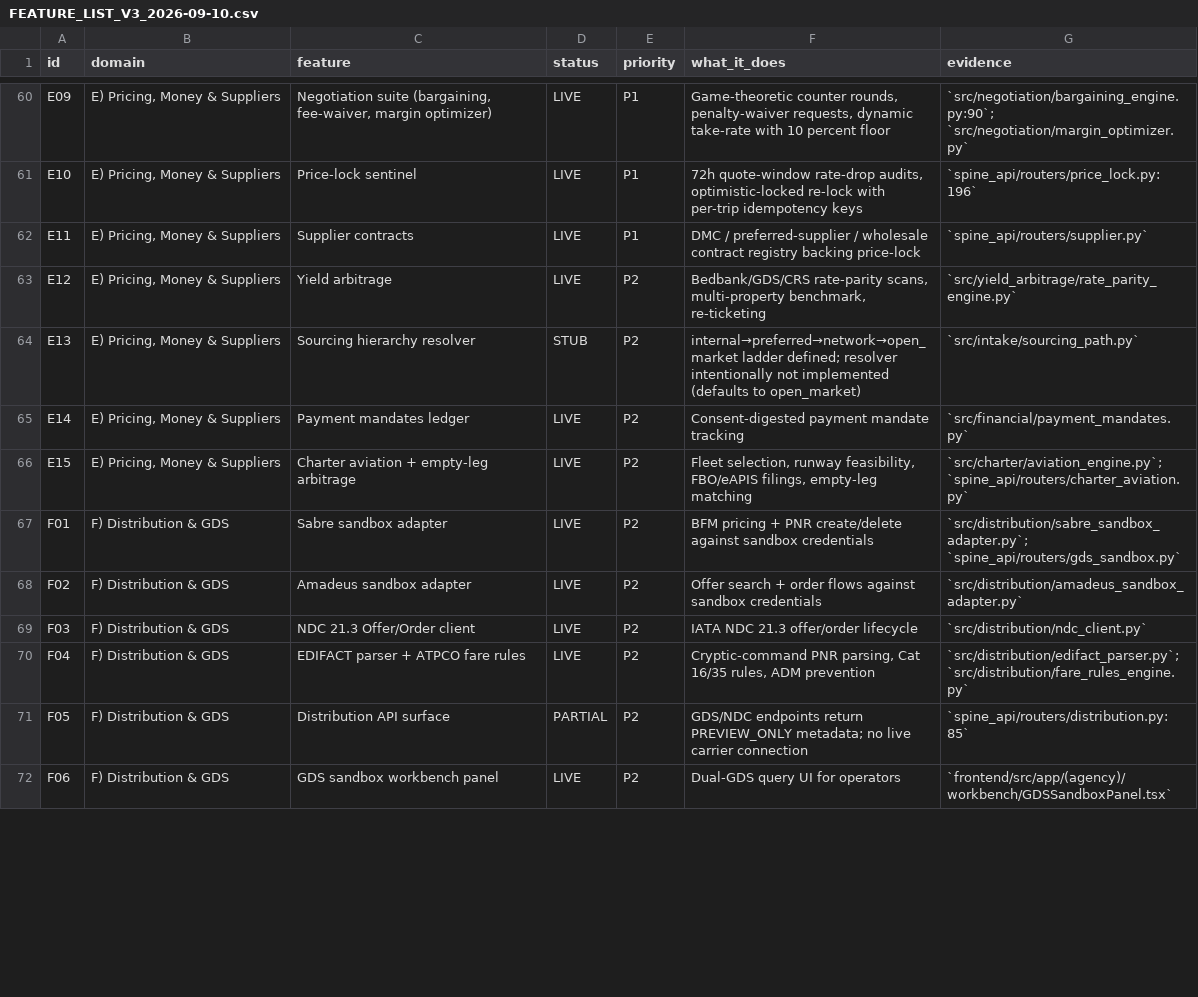
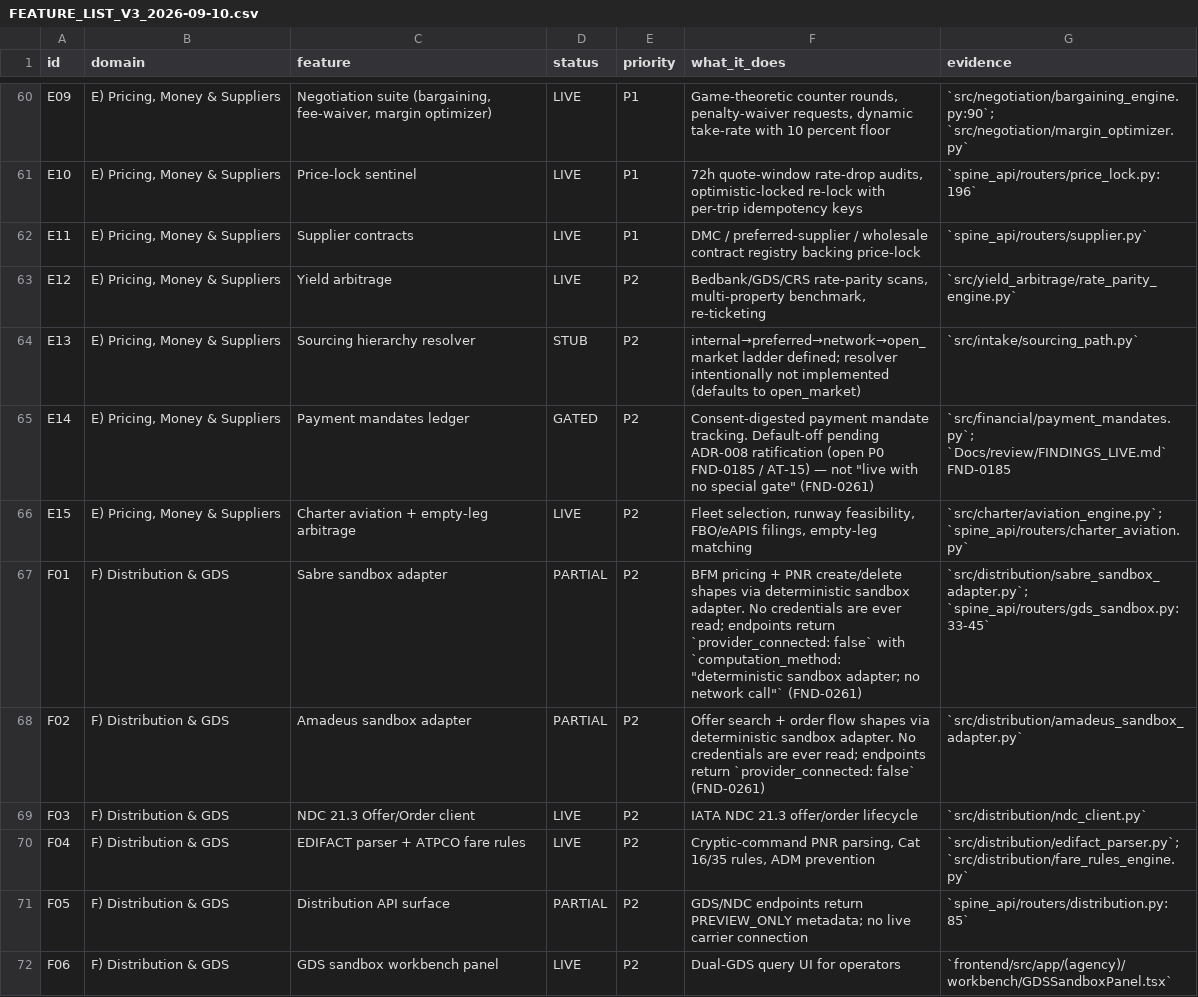
Before and after one commit to pranaysuyash/waypoint-os, a CSV file: Docs/status/FEATURE_LIST_V3_2026-09-10.csv, drawn as a sheet; only a part is shown, gaps mark what is left out; the diff covers the shown part only.

Commit message:
docs(status): runtime-truth corrections (FND-0261/0264/0265/0266) + test-inventory receipt tool
FEATURE_LIST_V3: 9 rows corrected against serving-path callers
(117 = 94 LIVE / 14 PARTIAL / 6 GATED / 2 SIMULATED / 1 STUB) with a
wiring-evidence rule in the Method; derived json/csv regenerated via
tools/feature_list_generate.py. LAUNCH_STATUS evidence snapshot refreshed
with dated, source-attributed numbers (final gate 4,593 passed / 22
skipped / 0 failed; verdict and blockers unchanged). Roadmap reconciled:
A2/A4/A6 receipts recorded, undefined A8 reference corrected, duplicate
TS-07/08/09 rows de-duplicated with a status-authority note.
tools/test_inventory.py: reproducible suite-count/skip receipt replacing
bare totals (FND-0264). Snapshot/motto timestamp regens included.

Motto-Reviewed: full
Motto-SHA256: ff848618a7431a3b06c7409caa45683bd27c64263d45b93f9fcd36a89803466a
Evidence-Tier: 3
Risk-Class: low

```diff
--- a/Docs/status/FEATURE_LIST_V3_2026-09-10.csv
+++ b/Docs/status/FEATURE_LIST_V3_2026-09-10.csv
@@ -64,6 +64,6 @@ E12,"E) Pricing, Money & Suppliers",Yield arbitrage,LIVE,P2,"Bedbank/GDS/CRS rat
 E13,"E) Pricing, Money & Suppliers",Sourcing hierarchy resolver,STUB,P2,internal→preferred→network→open_market ladder defined; resolver intentionally not implemented (defaults to open_market),`src/intake/sourcing_path.py`
-E14,"E) Pricing, Money & Suppliers",Payment mandates ledger,LIVE,P2,Consent-digested payment mandate tracking,`src/financial/payment_mandates.py`
+E14,"E) Pricing, Money & Suppliers",Payment mandates ledger,GATED,P2,"Consent-digested payment mandate tracking. Default-off pending ADR-008 ratification (open P0 FND-0185 / AT-15) — not ""live with no special gate"" (FND-0261)",`src/financial/payment_mandates.py`; `Docs/review/FINDINGS_LIVE.md` FND-0185
 E15,"E) Pricing, Money & Suppliers",Charter aviation + empty-leg arbitrage,LIVE,P2,"Fleet selection, runway feasibility, FBO/eAPIS filings, empty-leg matching",`src/charter/aviation_engine.py`; `spine_api/routers/charter_aviation.py`
-F01,F) Distribution & GDS,Sabre sandbox adapter,LIVE,P2,BFM pricing + PNR create/delete against sandbox credentials,`src/distribution/sabre_sandbox_adapter.py`; `spine_api/routers/gds_sandbox.py`
-F02,F) Distribution & GDS,Amadeus sandbox adapter,LIVE,P2,Offer search + order flows against sandbox credentials,`src/distribution/amadeus_sandbox_adapter.py`
+F01,F) Distribution & GDS,Sabre sandbox adapter,PARTIAL,P2,"BFM pricing + PNR create/delete shapes via deterministic sandbox adapter. No credentials are ever read; endpoints return `provider_connected: false` with `computation_method: ""deterministic sandbox adapter; no network call""` (FND-0261)",`src/distribution/sabre_sandbox_adapter.py`; `spine_api/routers/gds_sandbox.py:33-45`
+F02,F) Distribution & GDS,Amadeus sandbox adapter,PARTIAL,P2,Offer search + order flow shapes via deterministic sandbox adapter. No credentials are ever read; endpoints return `provider_connected: false` (FND-0261),`src/distribution/amadeus_sandbox_adapter.py`
 F03,F) Distribution & GDS,NDC 21.3 Offer/Order client,LIVE,P2,IATA NDC 21.3 offer/order lifecycle,`src/distribution/ndc_client.py`
```
Also changed, not shown: 17 edited cells elsewhere in this file, 8 other files.
